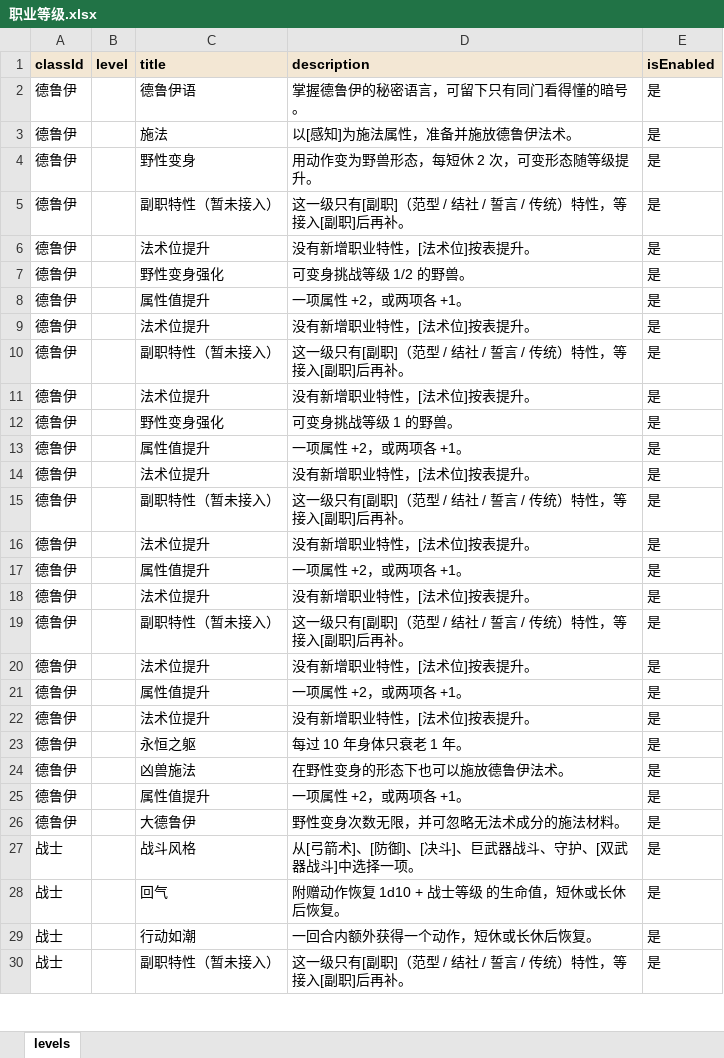
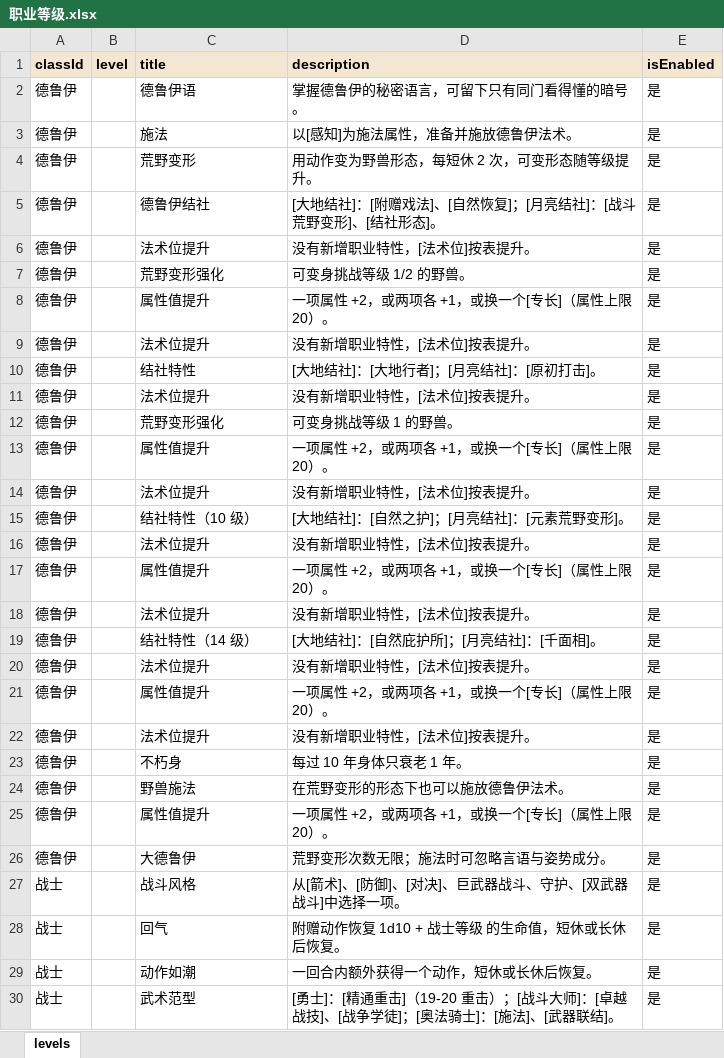
Before and after one commit to RickSchanze/TRPGHelper, an Excel workbook: data/职业等级.xlsx, sheet levels, drawn as a sheet; only a part is shown; values as stored, in another font and other column widths than the file's, no borders; the diff covers the shown part only; the diff names each change by its address in the sheet, - before the commit and + after, or states it on an @@ line.

```diff
--- a/data/职业等级.xlsx (sheet levels)
+++ b/data/职业等级.xlsx (sheet levels)
-C4 (title): 野性变身
+C4 (title): 荒野变形
-C5 (title): 副职特性（暂未接入）
+C5 (title): 德鲁伊结社
-D5 (description): 这一级只有[副职]（范型 / 结社 / 誓言 / 传统）特性，等接入[副职]后再补。
+D5 (description): [大地结社]：[附赠戏法]、[自然恢复]；[月亮结社]：[战斗荒野变形]、[结社形态]。
-C7 (title): 野性变身强化
+C7 (title): 荒野变形强化
-D8 (description): 一项属性 +2，或两项各 +1。
+D8 (description): 一项属性 +2，或两项各 +1，或换一个[专长]（属性上限 20）。
-C10 (title): 副职特性（暂未接入）
+C10 (title): 结社特性
-D10 (description): 这一级只有[副职]（范型 / 结社 / 誓言 / 传统）特性，等接入[副职]后再补。
+D10 (description): [大地结社]：[大地行者]；[月亮结社]：[原初打击]。
-C12 (title): 野性变身强化
+C12 (title): 荒野变形强化
-D13 (description): 一项属性 +2，或两项各 +1。
+D13 (description): 一项属性 +2，或两项各 +1，或换一个[专长]（属性上限 20）。
-C15 (title): 副职特性（暂未接入）
+C15 (title): 结社特性（10 级）
-D15 (description): 这一级只有[副职]（范型 / 结社 / 誓言 / 传统）特性，等接入[副职]后再补。
+D15 (description): [大地结社]：[自然之护]；[月亮结社]：[元素荒野变形]。
-D17 (description): 一项属性 +2，或两项各 +1。
+D17 (description): 一项属性 +2，或两项各 +1，或换一个[专长]（属性上限 20）。
-C19 (title): 副职特性（暂未接入）
+C19 (title): 结社特性（14 级）
-D19 (description): 这一级只有[副职]（范型 / 结社 / 誓言 / 传统）特性，等接入[副职]后再补。
+D19 (description): [大地结社]：[自然庇护所]；[月亮结社]：[千面相]。
-D21 (description): 一项属性 +2，或两项各 +1。
+D21 (description): 一项属性 +2，或两项各 +1，或换一个[专长]（属性上限 20）。
-C23 (title): 永恒之躯
+C23 (title): 不朽身
-C24 (title): 凶兽施法
+C24 (title): 野兽施法
-D24 (description): 在野性变身的形态下也可以施放德鲁伊法术。
+D24 (description): 在荒野变形的形态下也可以施放德鲁伊法术。
-D25 (description): 一项属性 +2，或两项各 +1。
+D25 (description): 一项属性 +2，或两项各 +1，或换一个[专长]（属性上限 20）。
-D26 (description): 野性变身次数无限，并可忽略无法术成分的施法材料。
+D26 (description): 荒野变形次数无限；施法时可忽略言语与姿势成分。
-D27 (description): 从[弓箭术]、[防御]、[决斗]、巨武器战斗、守护、[双武器战斗]中选择一项。
+D27 (description): 从[箭术]、[防御]、[对决]、巨武器战斗、守护、[双武器战斗]中选择一项。
-C29 (title): 行动如潮
+C29 (title): 动作如潮
-C30 (title): 副职特性（暂未接入）
+C30 (title): 武术范型
-D30 (description): 这一级只有[副职]（范型 / 结社 / 誓言 / 传统）特性，等接入[副职]后再补。
+D30 (description): [勇士]：[精通重击]（19-20 重击）；[战斗大师]：[卓越战技]、[战争学徒]；[奥法骑士]：[施法]、[武器联结]。
```
Also changed, not shown: 96 edited cells elsewhere in this sheet, data/关键词.属性.xlsx, data/关键词.战斗.xlsx, 35 other files.
